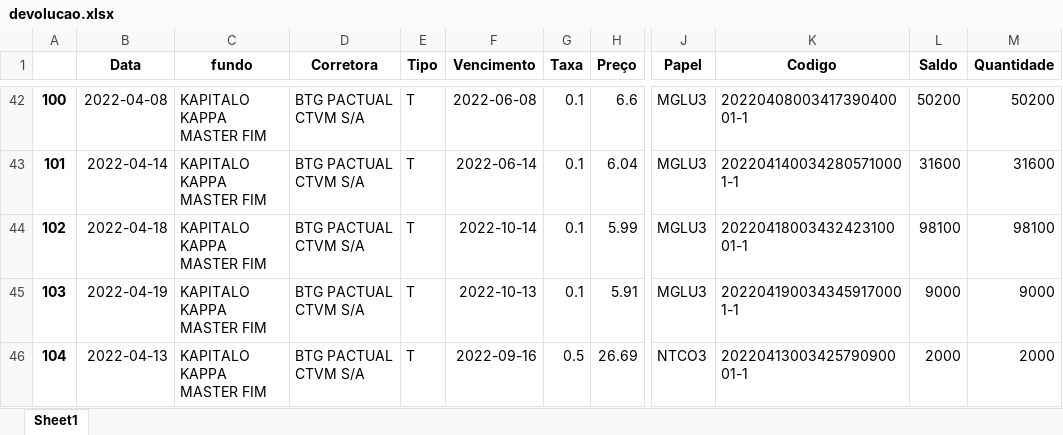
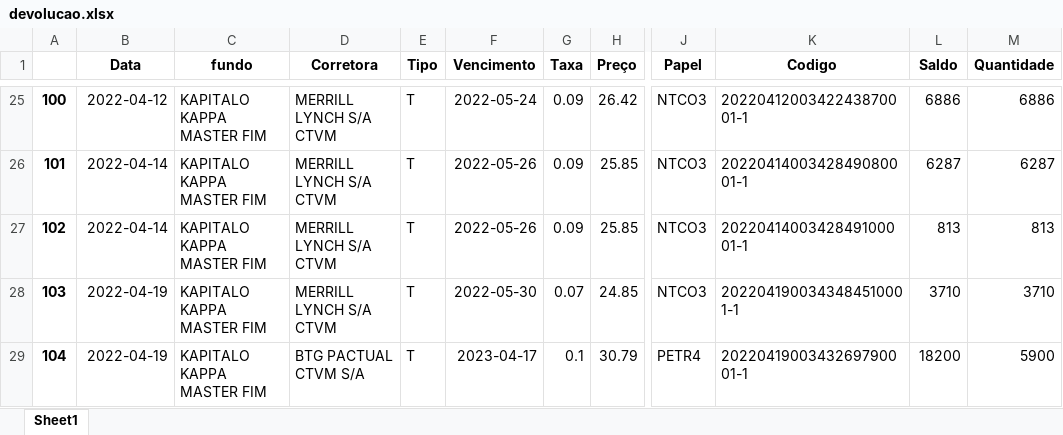
Before and after one commit to jvictorkap/BTC, an Excel workbook: Aluguel/stream-dash/devolucao.xlsx, sheet Sheet1, drawn as a sheet; only a part is shown, gaps mark what is left out; values as stored, in another font and other column widths than the file's, no borders; addresses are those after the commit; the diff covers the shown part only; the diff names each change by its address in the sheet, - before the commit and + after, or states it on an @@ line.

```diff
--- a/Aluguel/stream-dash/devolucao.xlsx (sheet Sheet1)
+++ b/Aluguel/stream-dash/devolucao.xlsx (sheet Sheet1)
-B25 (Data): 2022-04-08
+B25 (Data): 2022-04-12
-D25:D28 (Corretora): BTG PACTUAL CTVM S/A
+D25:D28 (Corretora): MERRILL LYNCH S/A CTVM
-F25 (Vencimento): 2022-06-08
+F25 (Vencimento): 2022-05-24
-G25:G27 (Taxa): 0.1
+G25:G27 (Taxa): 0.09
-H25 (Preço): 6.6
+H25 (Preço): 26.42
-J25:J28 (Papel): MGLU3
+J25:J28 (Papel): NTCO3
-K25 (Codigo): 2022040800341739040001-1
+K25 (Codigo): 2022041200342243870001-1
-L25 (Saldo): 50200
+L25 (Saldo): 6886
-M25 (Quantidade): 50200
+M25 (Quantidade): 6886
-F26 (Vencimento): 2022-06-14
+F26 (Vencimento): 2022-05-26
-H26 (Preço): 6.04
+H26 (Preço): 25.85
-K26 (Codigo): 2022041400342805710001-1
+K26 (Codigo): 2022041400342849080001-1
-L26 (Saldo): 31600
+L26 (Saldo): 6287
-M26 (Quantidade): 31600
+M26 (Quantidade): 6287
-B27 (Data): 2022-04-18
+B27 (Data): 2022-04-14
-F27 (Vencimento): 2022-10-14
+F27 (Vencimento): 2022-05-26
-H27 (Preço): 5.99
+H27 (Preço): 25.85
-K27 (Codigo): 2022041800343242310001-1
+K27 (Codigo): 2022041400342849100001-1
-L27 (Saldo): 98100
+L27 (Saldo): 813
-M27 (Quantidade): 98100
+M27 (Quantidade): 813
-F28 (Vencimento): 2022-10-13
+F28 (Vencimento): 2022-05-30
-G28 (Taxa): 0.1
+G28 (Taxa): 0.07
-H28 (Preço): 5.91
+H28 (Preço): 24.85
-K28 (Codigo): 2022041900343459170001-1
+K28 (Codigo): 2022041900343484510001-1
-L28 (Saldo): 9000
+L28 (Saldo): 3710
-M28 (Quantidade): 9000
+M28 (Quantidade): 3710
-B29 (Data): 2022-04-13
+B29 (Data): 2022-04-19
-F29 (Vencimento): 2022-09-16
+F29 (Vencimento): 2023-04-17
-G29 (Taxa): 0.5
+G29 (Taxa): 0.1
-H29 (Preço): 26.69
+H29 (Preço): 30.79
-J29 (Papel): NTCO3
+J29 (Papel): PETR4
-K29 (Codigo): 2022041300342579090001-1
+K29 (Codigo): 2022041900343269790001-1
-L29 (Saldo): 2000
+L29 (Saldo): 18200
-M29 (Quantidade): 2000
+M29 (Quantidade): 5900
```
Also changed, not shown: 17 added rows, 41 removed rows and 140 edited cells elsewhere in this sheet, Aluguel/stream-dash/devol.xlsx, Aluguel/stream-dash/df_recall.xlsx, 9 other files.
